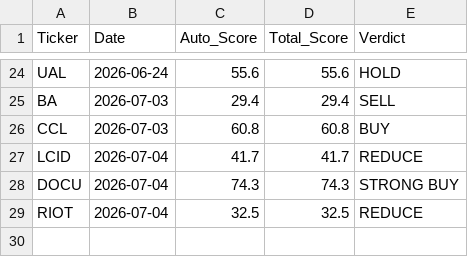
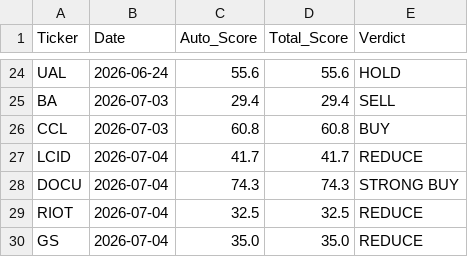
Before and after one commit to jaysang2908/Investment-Automation, a CSV file: score_history.csv, drawn as a sheet; only a part is shown, gaps mark what is left out.

Commit message:
history: GS score snapshot

```diff
--- a/score_history.csv
+++ b/score_history.csv
@@ -29 +29,2 @@ DOCU,2026-07-04,74.3,74.3,STRONG BUY
 RIOT,2026-07-04,32.5,32.5,REDUCE
+GS,2026-07-04,35.0,35.0,REDUCE
```
